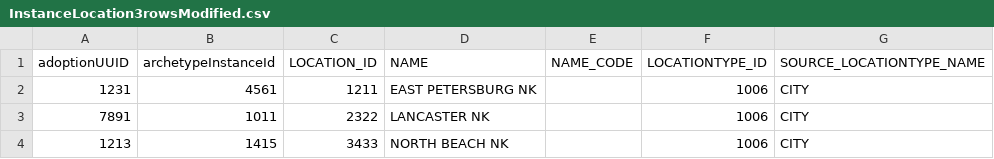
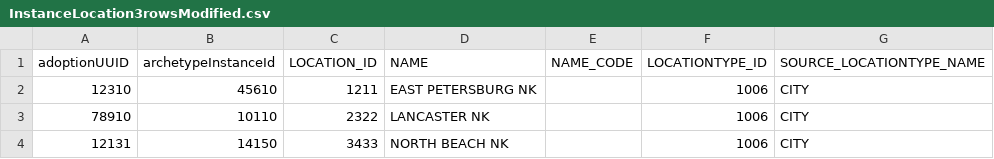
Before and after one commit to PrajaktaSaitwal/hellokoding-courses, a CSV file: InstanceLocation3rowsModified.csv, drawn as a sheet.

Commit message:
Update InstanceLocation3rowsModified.csv

```diff
--- a/InstanceLocation3rowsModified.csv
+++ b/InstanceLocation3rowsModified.csv
@@ -1,4 +1,4 @@
 adoptionUUID,archetypeInstanceId,LOCATION_ID,NAME,NAME_CODE,LOCATIONTYPE_ID,SOURCE_LOCATIONTYPE_NAME
-1231,4561,1211,EAST PETERSBURG NK,,1006,CITY
-7891,1011,2322,LANCASTER NK,,1006,CITY
-1213,1415,3433,NORTH BEACH NK,,1006,CITY
+12310,45610,1211,EAST PETERSBURG NK,,1006,CITY
+78910,10110,2322,LANCASTER NK,,1006,CITY
+12131,14150,3433,NORTH BEACH NK,,1006,CITY
```
